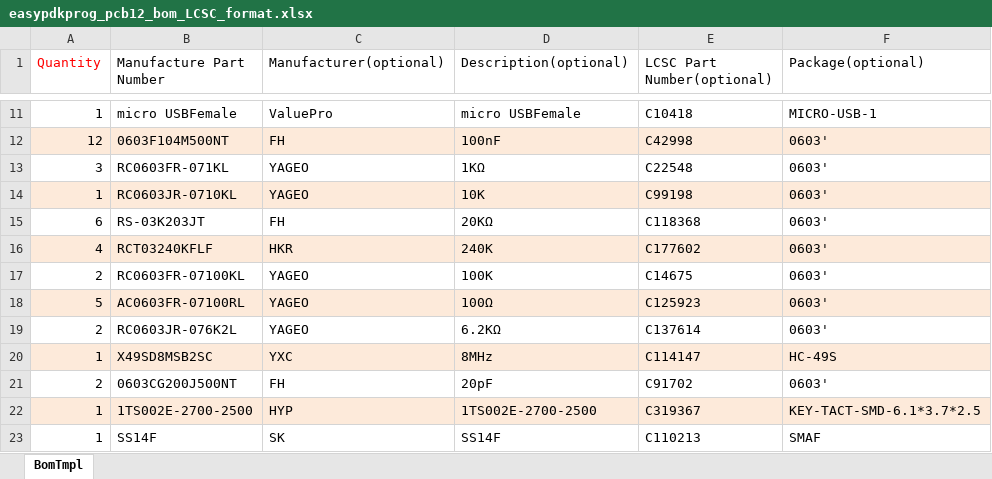
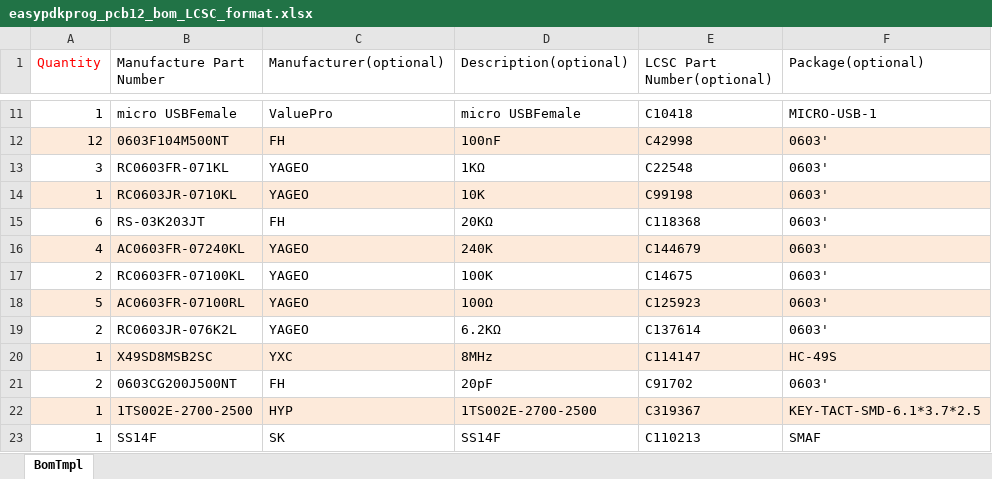
Before and after one commit to free-pdk/easy-pdk-programmer-hardware, an Excel workbook: pcb/easypdkprog_pcb12_bom_LCSC_format.xlsx, sheet BomTmpl, drawn as a sheet; only a part is shown, gaps mark what is left out; values as stored, in another font and other column widths than the file's, no borders; the diff names each change by its address in the sheet, - before the commit and + after, or states it on an @@ line.

Commit message:
Update PCB BOM
LCSC part number C177602 (240k resistor) no longer available, substitute with another part.

```diff
--- a/pcb/easypdkprog_pcb12_bom_LCSC_format.xlsx (sheet BomTmpl)
+++ b/pcb/easypdkprog_pcb12_bom_LCSC_format.xlsx (sheet BomTmpl)
-B16 (Manufacture Part Number): RCT03240KFLF
+B16 (Manufacture Part Number): AC0603FR-07240KL
-C16 (Manufacturer(optional)): HKR
+C16 (Manufacturer(optional)): YAGEO
-E16 (LCSC Part Number(optional)): C177602
+E16 (LCSC Part Number(optional)): C144679
```
Also changed, not shown: 1 other file.
